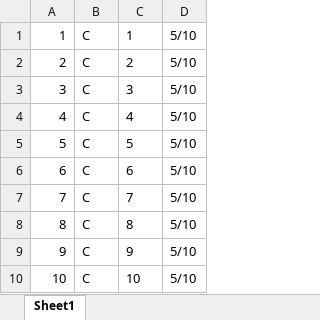
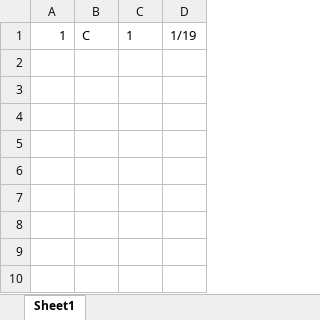
Before and after one commit to tterlikkis/sheet-prepper, an Excel workbook: src-tauri/Tubes.xlsx, sheet Sheet1, drawn as a sheet; values as stored, in another font and other column widths than the file's, no borders; the diff names each change by its address in the sheet, - before the commit and + after, or states it on an @@ line.

Commit message:
changed to custom tubes file path

```diff
--- a/src-tauri/Tubes.xlsx (sheet Sheet1)
+++ b/src-tauri/Tubes.xlsx (sheet Sheet1)
-D1: 5/10
+D1: 1/19
-row 2: 2 | C | 2 | 5/10
-row 3: 3 | C | 3 | 5/10
-row 4: 4 | C | 4 | 5/10
-row 5: 5 | C | 5 | 5/10
-row 6: 6 | C | 6 | 5/10
-row 7: 7 | C | 7 | 5/10
-row 8: 8 | C | 8 | 5/10
-row 9: 9 | C | 9 | 5/10
-row 10: 10 | C | 10 | 5/10
```
Also changed, not shown: 6 other files.
